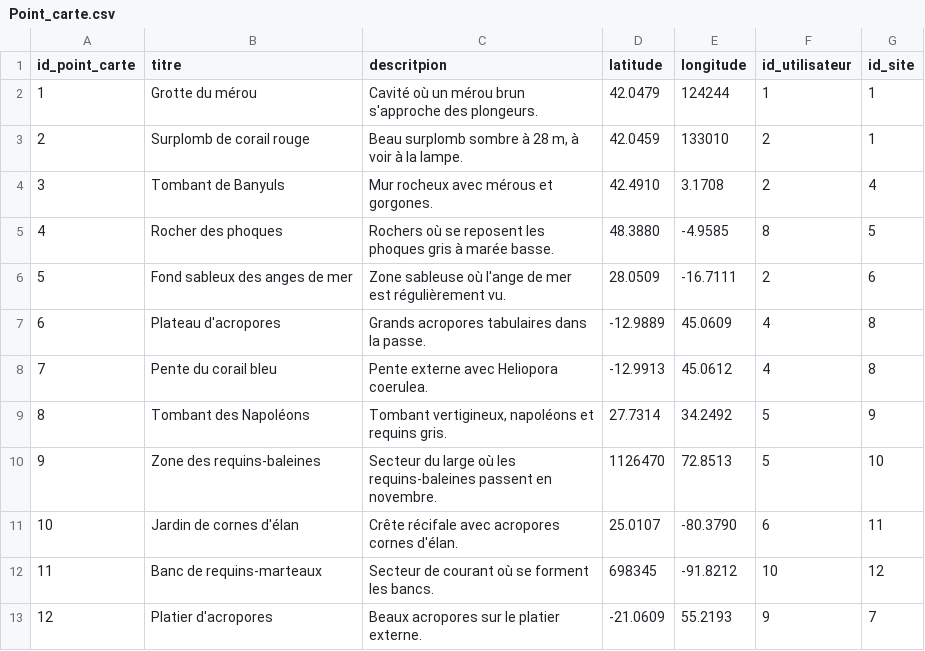
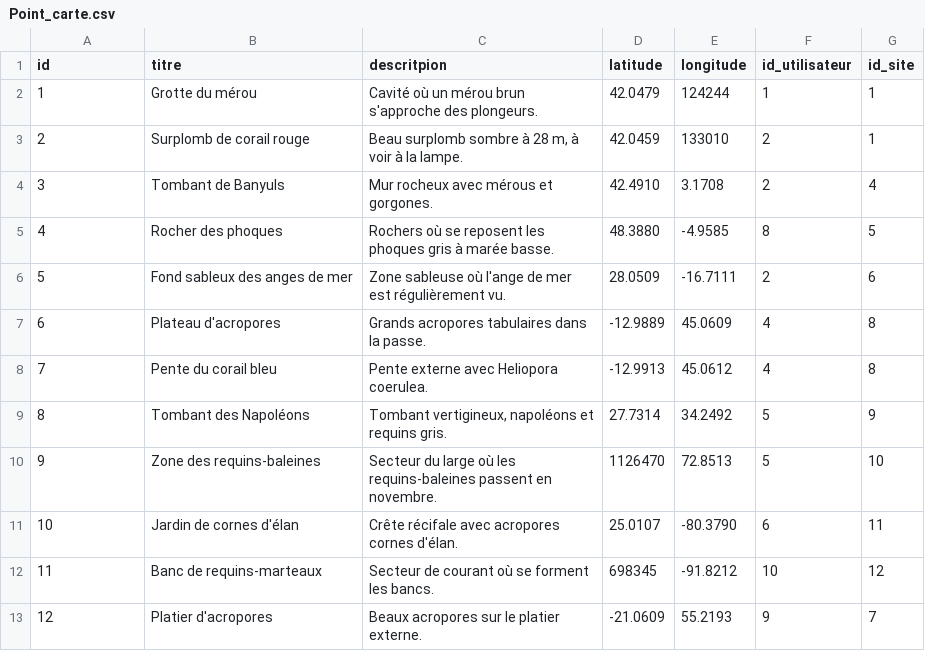
Before and after one commit to Maugodar/progserv2-2026-27-projet-libre-froidevaux-gaudard-triponez, a CSV file: src/db/Point_carte.csv, drawn as a sheet.

Commit message:
correction mammifères, coraux, poissons, point_carte.csv

```diff
--- a/src/db/Point_carte.csv
+++ b/src/db/Point_carte.csv
@@ -1,2 +1,2 @@
-id_point_carte;titre;descritpion;latitude;longitude;id_utilisateur;id_site
+id;titre;descritpion;latitude;longitude;id_utilisateur;id_site
 1;Grotte du mérou;Cavité où un mérou brun s'approche des plongeurs.;42.0479;124244;1;1
```
Also changed, not shown: src/db/Coraux.csv, src/db/Mammiferes.csv, 1 other file.
